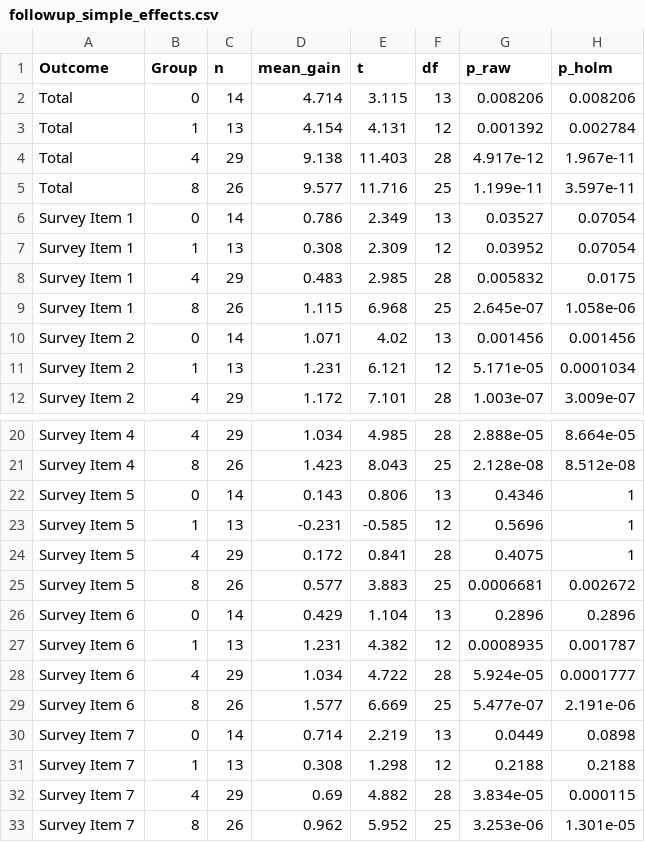
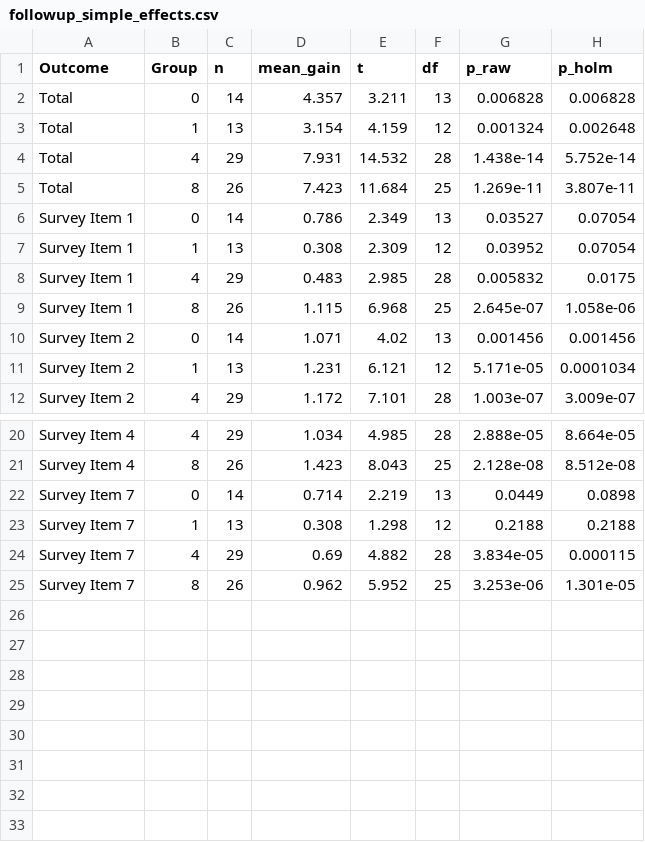
Before and after one commit to shiree-harbick/first_cdi, a CSV file: ANOVA/results/followup_simple_effects.csv, drawn as a sheet; only a part is shown, gaps mark what is left out.

```diff
--- a/ANOVA/results/followup_simple_effects.csv
+++ b/ANOVA/results/followup_simple_effects.csv
@@ -1,6 +1,6 @@
 "Outcome","Group","n","mean_gain","t","df","p_raw","p_holm"
-"Total","0",14,4.714,3.115,13,0.008206,0.008206
-"Total","1",13,4.154,4.131,12,0.001392,0.002784
-"Total","4",29,9.138,11.403,28,4.917e-12,1.967e-11
-"Total","8",26,9.577,11.716,25,1.199e-11,3.597e-11
+"Total","0",14,4.357,3.211,13,0.006828,0.006828
+"Total","1",13,3.154,4.159,12,0.001324,0.002648
+"Total","4",29,7.931,14.532,28,1.438e-14,5.752e-14
+"Total","8",26,7.423,11.684,25,1.269e-11,3.807e-11
 "Survey Item 1","0",14,0.786,2.349,13,0.03527,0.07054
@@ -21,10 +21,2 @@
 "Survey Item 4","8",26,1.423,8.043,25,2.128e-08,8.512e-08
-"Survey Item 5","0",14,0.143,0.806,13,0.4346,1
-"Survey Item 5","1",13,-0.231,-0.585,12,0.5696,1
-"Survey Item 5","4",29,0.172,0.841,28,0.4075,1
-"Survey Item 5","8",26,0.577,3.883,25,0.0006681,0.002672
-"Survey Item 6","0",14,0.429,1.104,13,0.2896,0.2896
-"Survey Item 6","1",13,1.231,4.382,12,0.0008935,0.001787
-"Survey Item 6","4",29,1.034,4.722,28,5.924e-05,0.0001777
-"Survey Item 6","8",26,1.577,6.669,25,5.477e-07,2.191e-06
 "Survey Item 7","0",14,0.714,2.219,13,0.0449,0.0898
```
Also changed, not shown: ANOVA/input/student-clinician-all-cleaned.csv, ANOVA/results/followup_dose_trend.csv, 9 other files.
